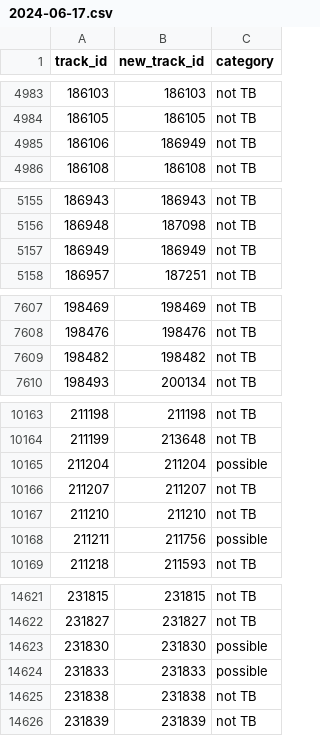
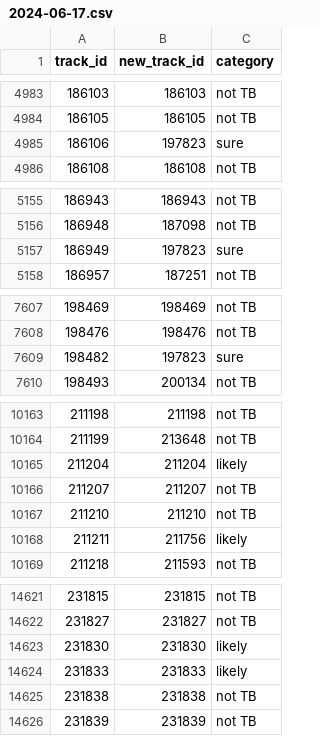
Before and after one commit to nbanho/tb_patient_flows, a CSV file: data-clean/tracking/linked-tb/2024-06-17.csv, drawn as a sheet; only a part is shown, gaps mark what is left out; the diff covers the shown part only.

```diff
--- a/data-clean/tracking/linked-tb/2024-06-17.csv
+++ b/data-clean/tracking/linked-tb/2024-06-17.csv
@@ -4984,3 +4984,3 @@
 186105,186105,"not TB"
-186106,186949,"not TB"
+186106,197823,"sure"
 186108,186108,"not TB"
@@ -5156,3 +5156,3 @@
 186948,187098,"not TB"
-186949,186949,"not TB"
+186949,197823,"sure"
 186957,187251,"not TB"
@@ -7608,3 +7608,3 @@
 198476,198476,"not TB"
-198482,198482,"not TB"
+198482,197823,"sure"
 198493,200134,"not TB"
@@ -10164,6 +10164,6 @@
 211199,213648,"not TB"
-211204,211204,"possible"
+211204,211204,"likely"
 211207,211207,"not TB"
 211210,211210,"not TB"
-211211,211756,"possible"
+211211,211756,"likely"
 211218,211593,"not TB"
@@ -14622,4 +14622,4 @@
 231827,231827,"not TB"
-231830,231830,"possible"
-231833,231833,"possible"
+231830,231830,"likely"
+231833,231833,"likely"
 231838,231838,"not TB"
```
Also changed, not shown: 54 edited cells elsewhere in this file.
